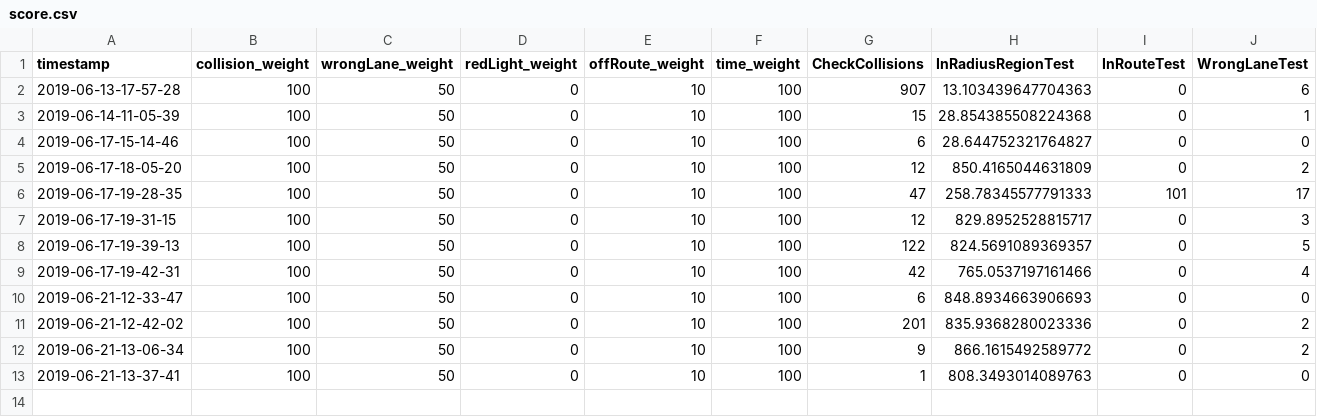
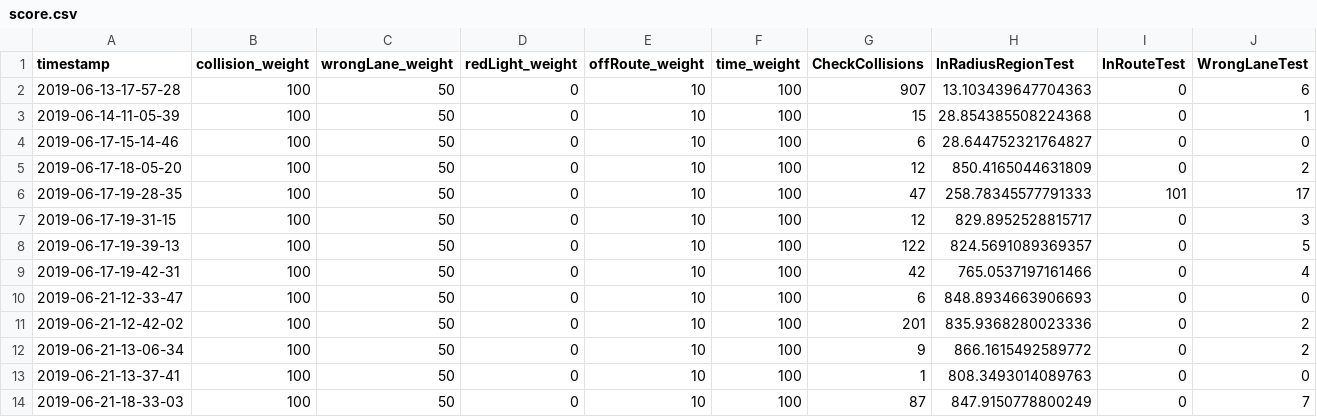
Before and after one commit to damascenodiego/scenario_runner-v095, a CSV file: score.csv, drawn as a sheet; only a part is shown; rows hold the shown columns only; the diff names each change by its address in the sheet, - before the commit and + after, or states it on an @@ line.

```diff
--- a/score.csv
+++ b/score.csv
+row 14: 2019-06-21-18-33-03 | 100 | 50 | 0 | 10 | 100 | 87 | 847.9150778800249 | 0 | 7
```
Also changed, not shown: 5 other files.
